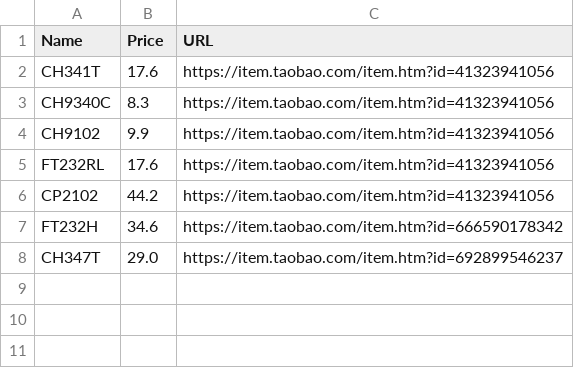
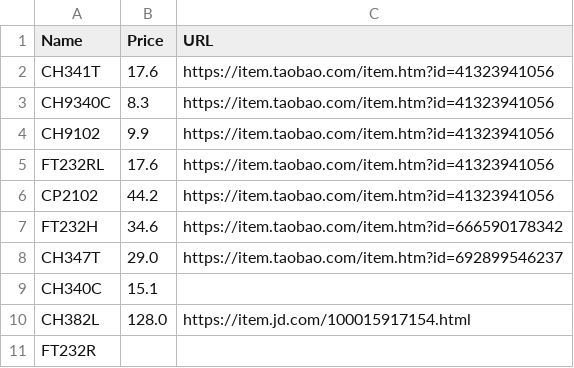
Before and after one commit to Menci/Serial-delay, a CSV file: chips/info.csv, drawn as a sheet; the diff names each change by its address in the sheet, - before the commit and + after, or states it on an @@ line.

```diff
--- a/chips/info.csv
+++ b/chips/info.csv
+row 9: CH340C | 15.1
+row 10: CH382L | 128.0 | https://item.jd.com/100015917154.html
+row 11: FT232R
```
Also changed, not shown: 3 other files.
